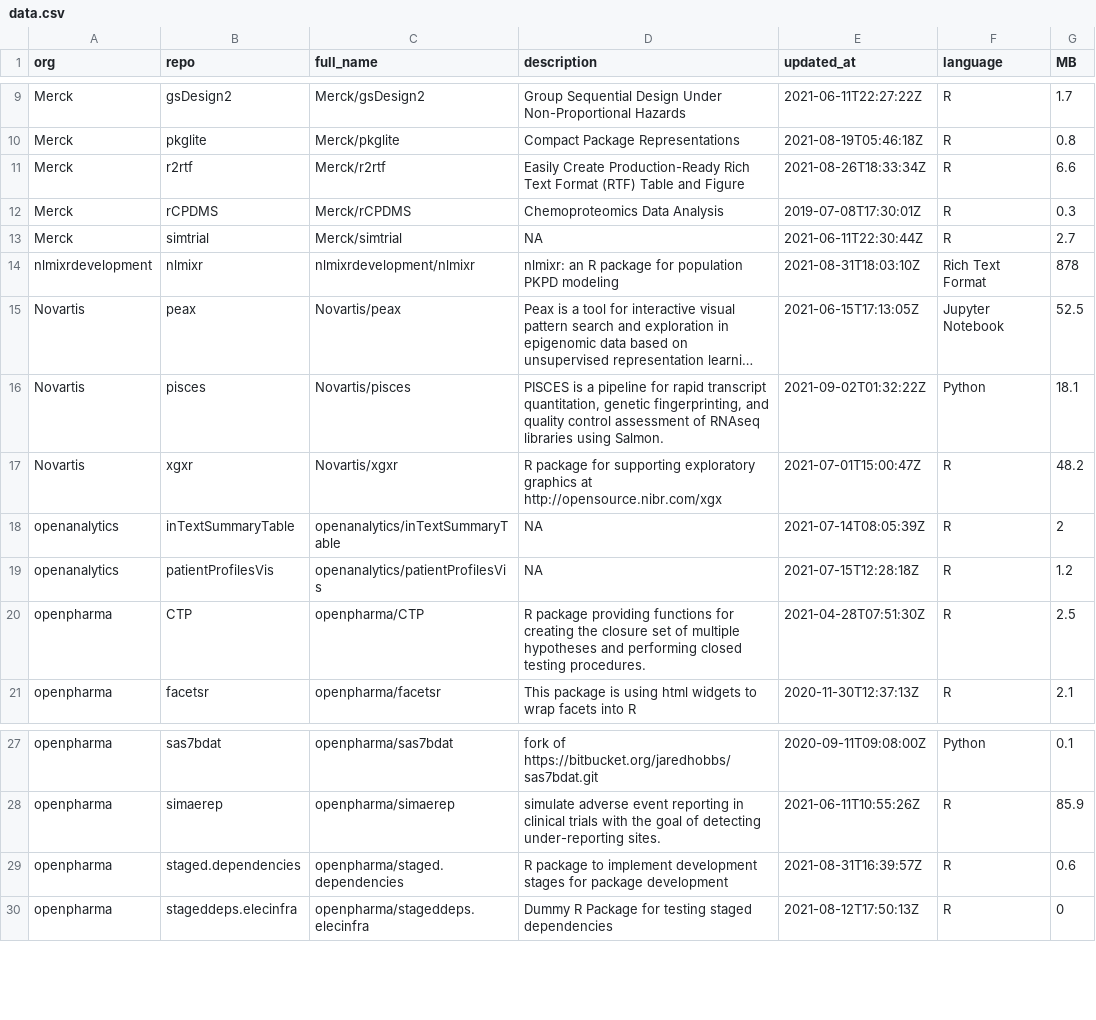
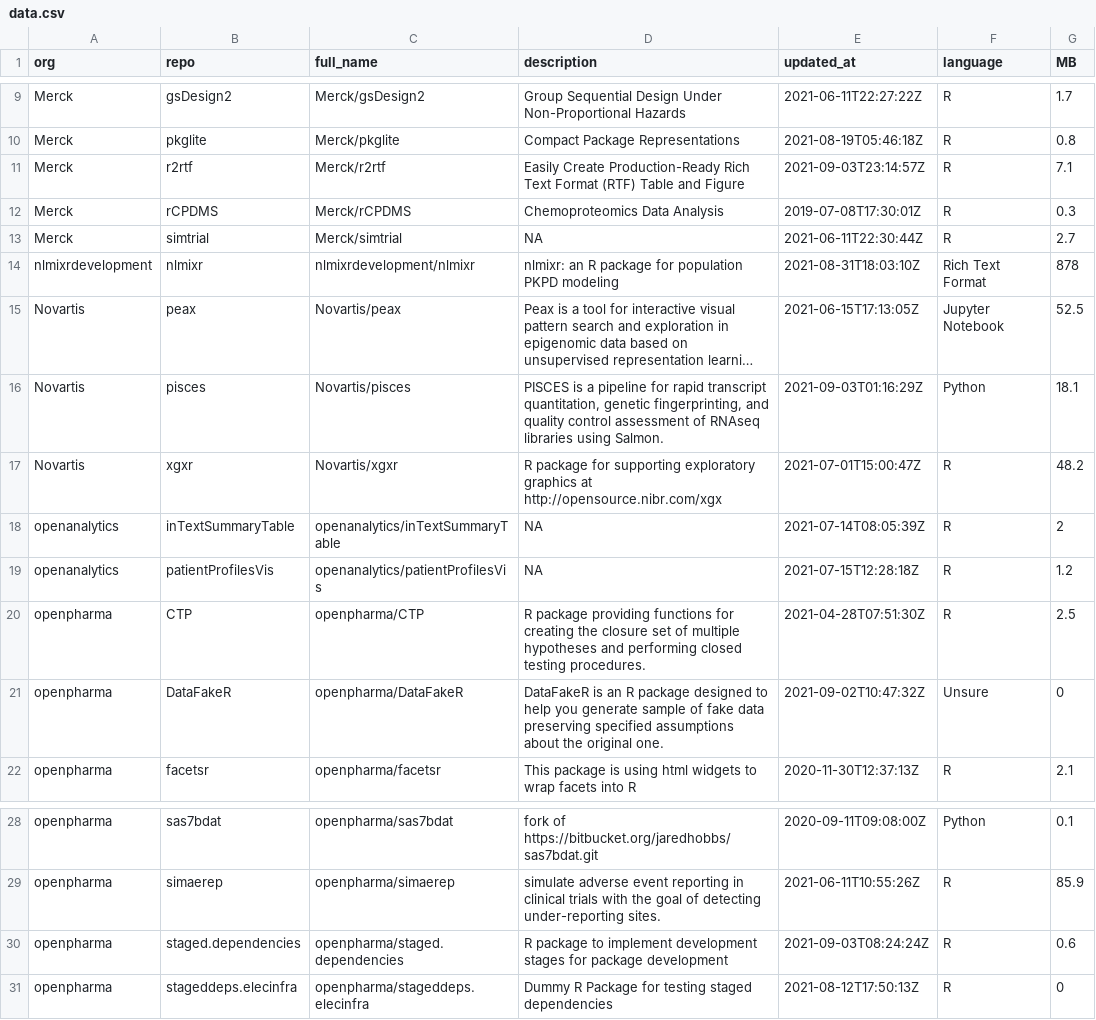
Before and after one commit to openpharma/openpharma_log, a CSV file: all-repos/data.csv, drawn as a sheet; only a part is shown, gaps mark what is left out; long unchanged cells end in …; addresses are those after the commit; the diff names each change by its address in the sheet, - before the commit and + after, or states it on an @@ line.

Commit message:
update all-repos

```diff
--- a/all-repos/data.csv
+++ b/all-repos/data.csv
-E11 (updated_at): 2021-08-26T18:33:34Z
+E11 (updated_at): 2021-09-03T23:14:57Z
-G11 (MB): 6.6
+G11 (MB): 7.1
-E16 (updated_at): 2021-09-02T01:32:22Z
+E16 (updated_at): 2021-09-03T01:16:29Z
+row 21: openpharma | DataFakeR | openpharma/DataFakeR | DataFakeR is an R package designed to help you generate sample of fake data preserving specified assumptions about the original one. | 2021-09-02T10:47:32Z | Unsure | 0
-E30 (updated_at): 2021-08-31T16:39:57Z
+E30 (updated_at): 2021-09-03T08:24:24Z
```
Also changed, not shown: 3 other files.
